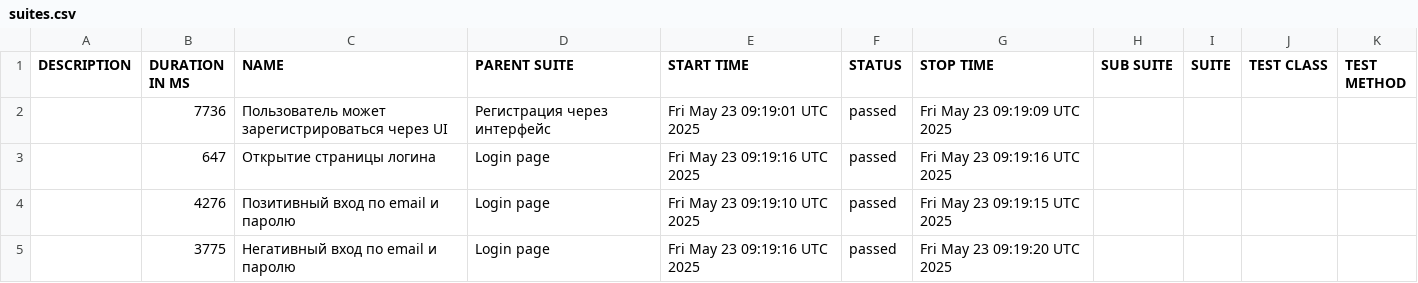
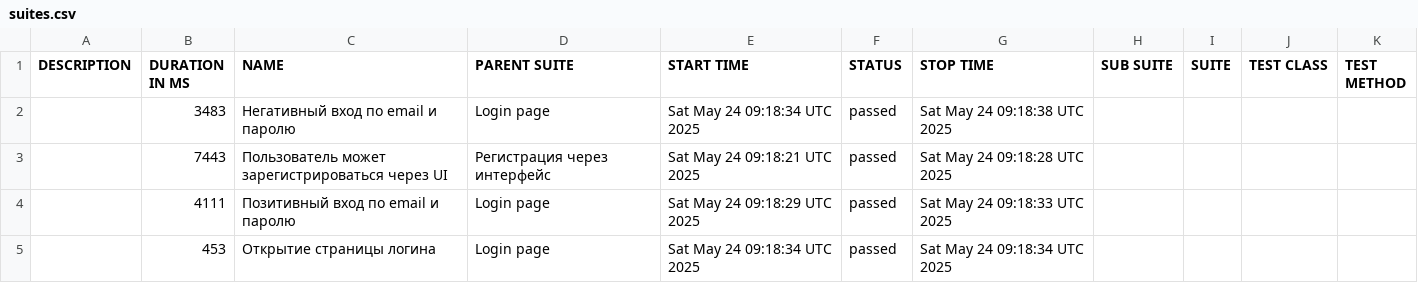
Before and after one commit to borbkin/e2e-codecept, a CSV file: data/suites.csv, drawn as a sheet.

```diff
--- a/data/suites.csv
+++ b/data/suites.csv
@@ -1,5 +1,5 @@
 "DESCRIPTION","DURATION IN MS","NAME","PARENT SUITE","START TIME","STATUS","STOP TIME","SUB SUITE","SUITE","TEST CLASS","TEST METHOD"
-"","7736","Пользователь может зарегистрироваться через UI","Регистрация через интерфейс","Fri May 23 09:19:01 UTC 2025","passed","Fri May 23 09:19:09 UTC 2025","","","",""
-"","647","Открытие страницы логина","Login page","Fri May 23 09:19:16 UTC 2025","passed","Fri May 23 09:19:16 UTC 2025","","","",""
-"","4276","Позитивный вход по email и паролю","Login page","Fri May 23 09:19:10 UTC 2025","passed","Fri May 23 09:19:15 UTC 2025","","","",""
-"","3775","Негативный вход по email и паролю","Login page","Fri May 23 09:19:16 UTC 2025","passed","Fri May 23 09:19:20 UTC 2025","","","",""
+"","3483","Негативный вход по email и паролю","Login page","Sat May 24 09:18:34 UTC 2025","passed","Sat May 24 09:18:38 UTC 2025","","","",""
+"","7443","Пользователь может зарегистрироваться через UI","Регистрация через интерфейс","Sat May 24 09:18:21 UTC 2025","passed","Sat May 24 09:18:28 UTC 2025","","","",""
+"","4111","Позитивный вход по email и паролю","Login page","Sat May 24 09:18:29 UTC 2025","passed","Sat May 24 09:18:33 UTC 2025","","","",""
+"","453","Открытие страницы логина","Login page","Sat May 24 09:18:34 UTC 2025","passed","Sat May 24 09:18:34 UTC 2025","","","",""
```
Also changed, not shown: 22 other files.
